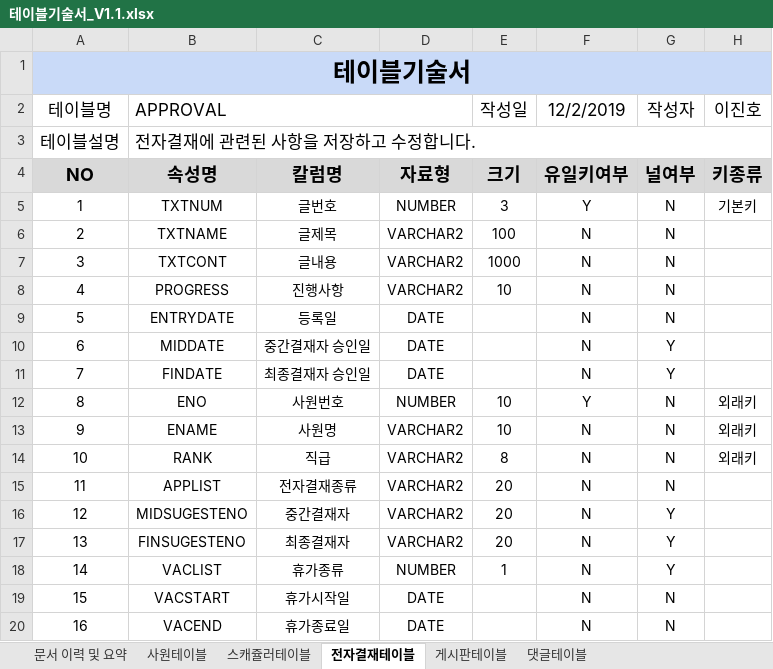
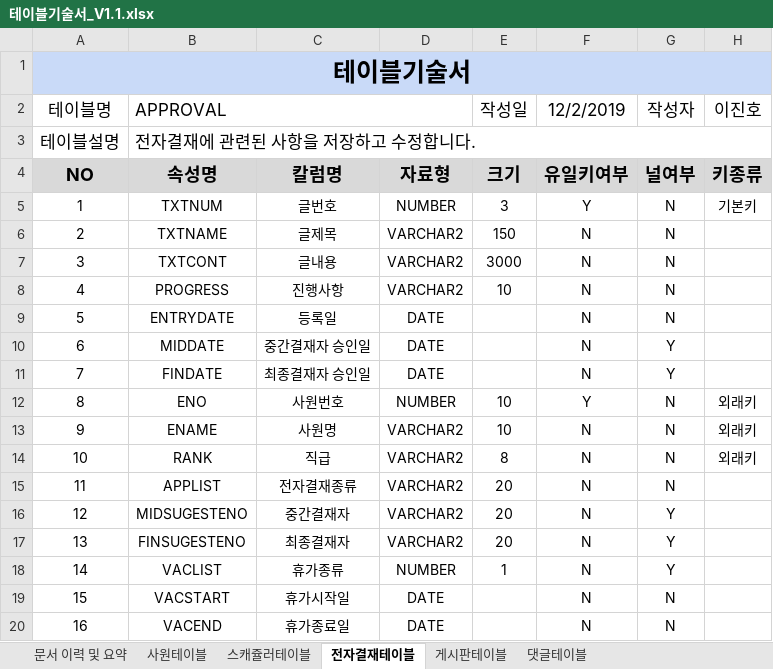
Before and after one commit to soulluna/-6th-_cosmo_1th_group, an Excel workbook: 작업완료포트폴리오/8. 테이블기술서/테이블기술서_V1.1.xlsx, sheet 전자결재테이블, drawn as a sheet; values as stored, in another font and other column widths than the file's, no borders; the diff names each change by its address in the sheet, - before the commit and + after, or states it on an @@ line.

Commit message:
테이블기술서 전자결재 사이즈 변경
테이블기술서 전자결재 사이즈 변경

```diff
--- a/작업완료포트폴리오/8. 테이블기술서/테이블기술서_V1.1.xlsx (sheet 전자결재테이블)
+++ b/작업완료포트폴리오/8. 테이블기술서/테이블기술서_V1.1.xlsx (sheet 전자결재테이블)
-E6 (작성일): 100
+E6 (작성일): 150
-E7 (작성일): 1000
+E7 (작성일): 3000
```
